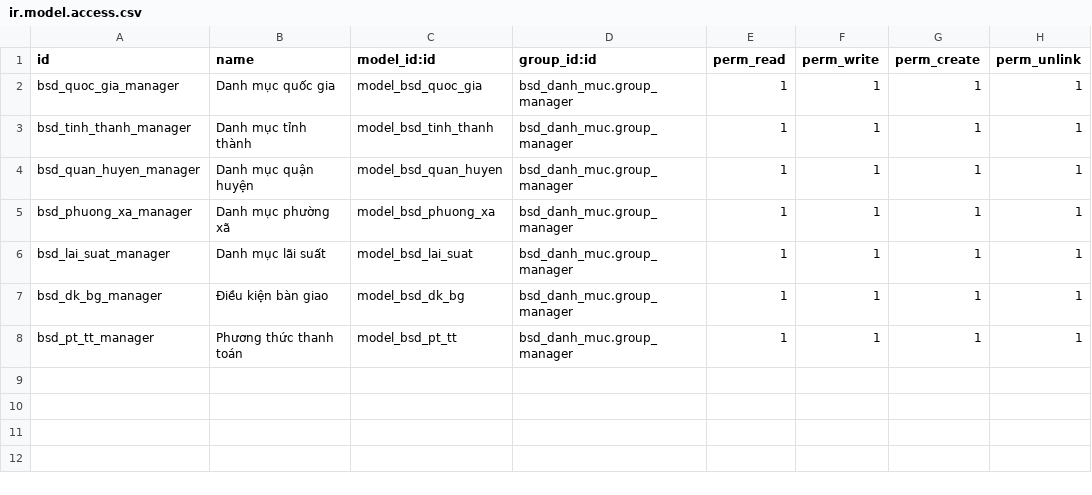
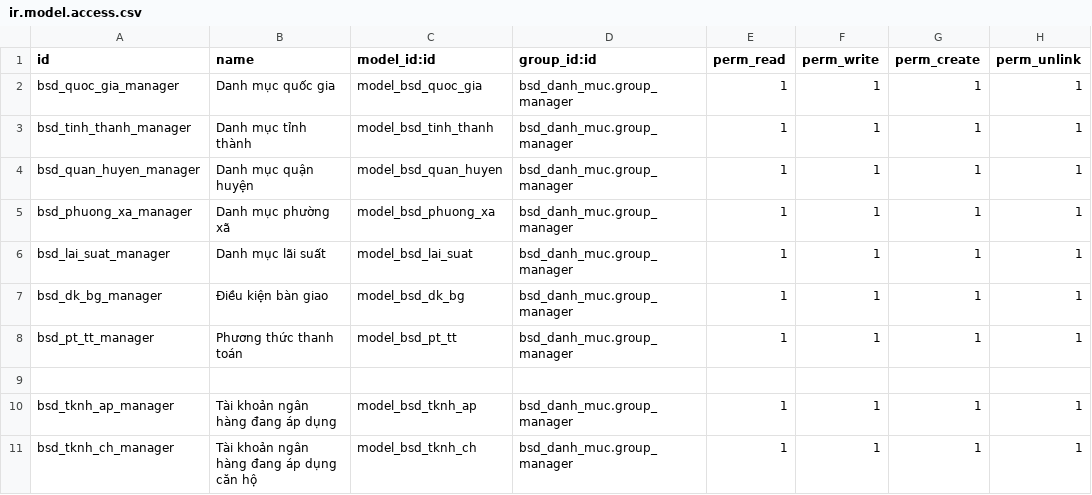
Before and after one commit to bsdinsights/realestate, a CSV file: bsd_danh_muc/security/ir.model.access.csv, drawn as a sheet; the diff names each change by its address in the sheet, - before the commit and + after, or states it on an @@ line.

Commit message:
DM.02 Thêm bảng tài khoản ngân hàng đang áp dụng

```diff
--- a/bsd_danh_muc/security/ir.model.access.csv
+++ b/bsd_danh_muc/security/ir.model.access.csv
+row 9: (empty)
+row 10: bsd_tknh_ap_manager | Tài khoản ngân hàng đang áp dụng | model_bsd_tknh_ap | bsd_danh_muc.group_manager | 1 | 1 | 1 | 1
+row 11: bsd_tknh_ch_manager | Tài khoản ngân hàng đang áp dụng căn hộ | model_bsd_tknh_ch | bsd_danh_muc.group_manager | 1 | 1 | 1 | 1
```
Also changed, not shown: 1 other file.
